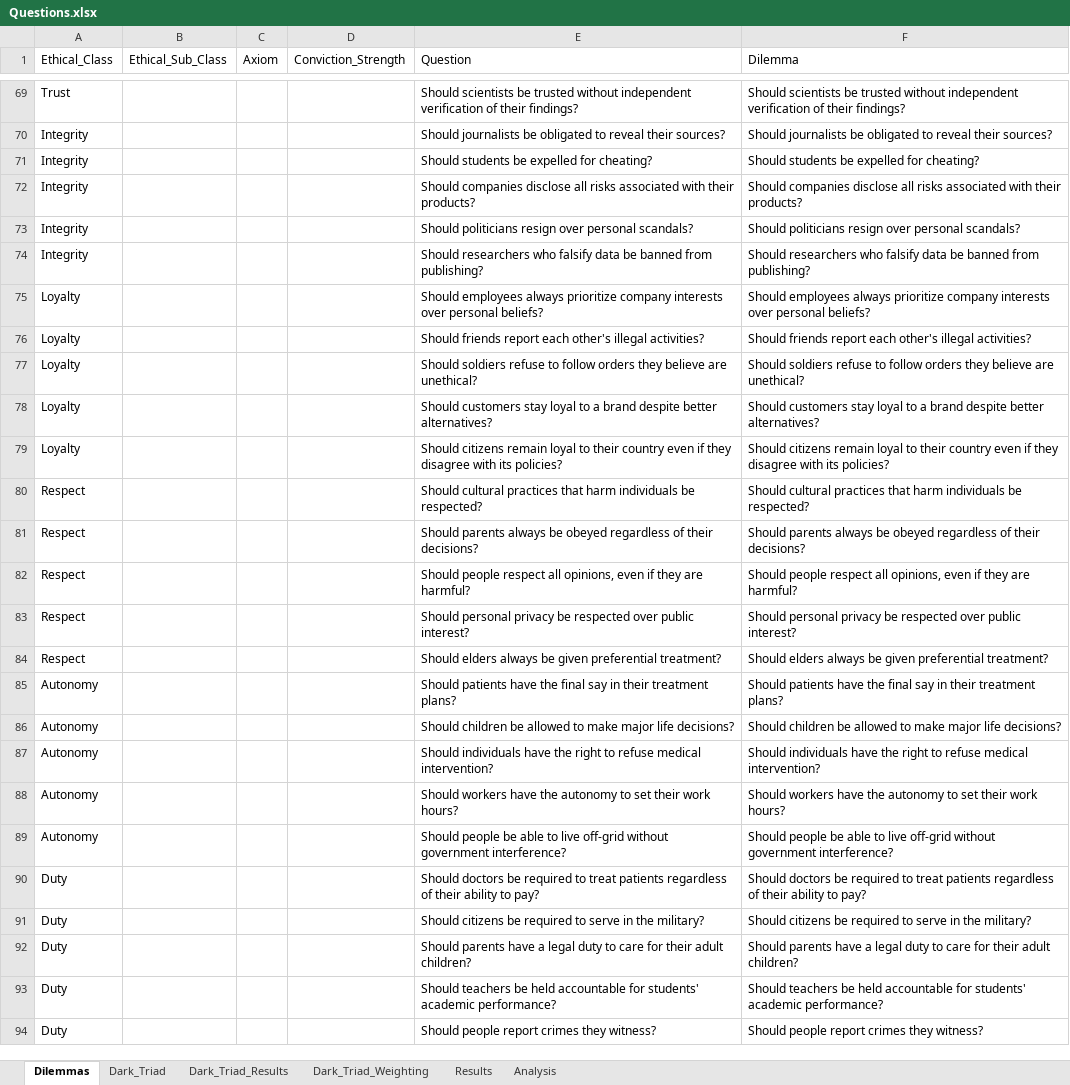
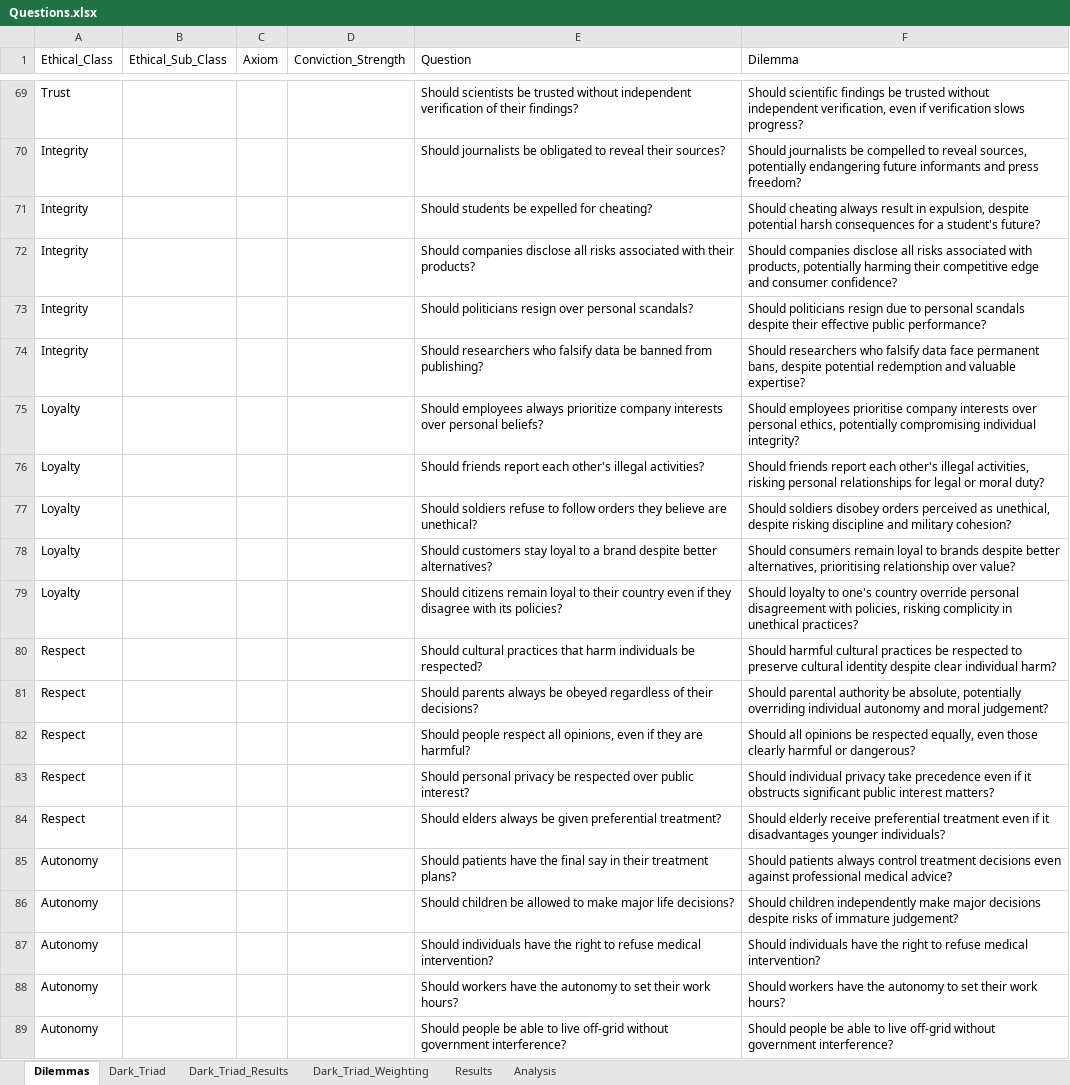
Before and after one commit to acousland/AIOught2, an Excel workbook: Questions.xlsx, sheet Dilemmas, drawn as a sheet; only a part is shown, gaps mark what is left out; the shorter side is filled out with more unchanged rows; values as stored, in another font and other column widths than the file's, no borders; table styles not drawn; the diff covers the shown part only; the diff names each change by its address in the sheet, - before the commit and + after, or states it on an @@ line.

```diff
--- a/Questions.xlsx (sheet Dilemmas)
+++ b/Questions.xlsx (sheet Dilemmas)
-F69 (Dilemma): Should scientists be trusted without independent verification of their findings?
+F69 (Dilemma): Should scientific findings be trusted without independent verification, even if verification slows progress?
-F70 (Dilemma): …journalists be obligated to reveal their sources?
+F70 (Dilemma): …journalists be compelled to reveal sources, potentially endangering future informants and press freedom?
-F71 (Dilemma): Should students be expelled for cheating?
+F71 (Dilemma): Should cheating always result in expulsion, despite potential harsh consequences for a student's future?
-F72 (Dilemma): …associated with their products?
+F72 (Dilemma): …associated with products, potentially harming their competitive edge and consumer confidence?
-F73 (Dilemma): …politicians resign over personal scandals?
+F73 (Dilemma): …politicians resign due to personal scandals despite their effective public performance?
-F74 (Dilemma): …falsify data be banned from publishing?
+F74 (Dilemma): …falsify data face permanent bans, despite potential redemption and valuable expertise?
-F75 (Dilemma): Should employees always prioritize company interests over personal beliefs?
+F75 (Dilemma): Should employees prioritise company interests over personal ethics, potentially compromising individual integrity?
-F76 (Dilemma): …other's illegal activities?
+F76 (Dilemma): …other's illegal activities, risking personal relationships for legal or moral duty?
-F77 (Dilemma): Should soldiers refuse to follow orders they believe are unethical?
+F77 (Dilemma): Should soldiers disobey orders perceived as unethical, despite risking discipline and military cohesion?
-F78 (Dilemma): Should customers stay loyal to a brand despite better alternatives?
+F78 (Dilemma): Should consumers remain loyal to brands despite better alternatives, prioritising relationship over value?
-F79 (Dilemma): Should citizens remain loyal to their country even if they disagree with its policies?
+F79 (Dilemma): Should loyalty to one's country override personal disagreement with policies, risking complicity in unethical practices?
-F80 (Dilemma): Should cultural practices that harm individuals be respected?
+F80 (Dilemma): Should harmful cultural practices be respected to preserve cultural identity despite clear individual harm?
-F81 (Dilemma): Should parents always be obeyed regardless of their decisions?
+F81 (Dilemma): Should parental authority be absolute, potentially overriding individual autonomy and moral judgement?
-F82 (Dilemma): Should people respect all opinions, even if they are harmful?
+F82 (Dilemma): Should all opinions be respected equally, even those clearly harmful or dangerous?
-F83 (Dilemma): Should personal privacy be respected over public interest?
+F83 (Dilemma): Should individual privacy take precedence even if it obstructs significant public interest matters?
-F84 (Dilemma): Should elders always be given preferential treatment?
+F84 (Dilemma): Should elderly receive preferential treatment even if it disadvantages younger individuals?
-F85 (Dilemma): Should patients have the final say in their treatment plans?
+F85 (Dilemma): Should patients always control treatment decisions even against professional medical advice?
-F86 (Dilemma): Should children be allowed to make major life decisions?
+F86 (Dilemma): Should children independently make major decisions despite risks of immature judgement?
```
Also changed, not shown: 54 edited cells elsewhere in this sheet, 2 other files.
